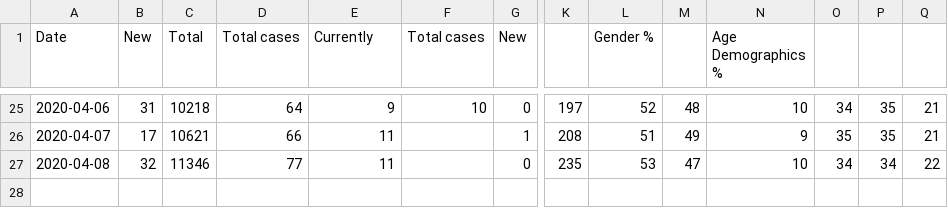
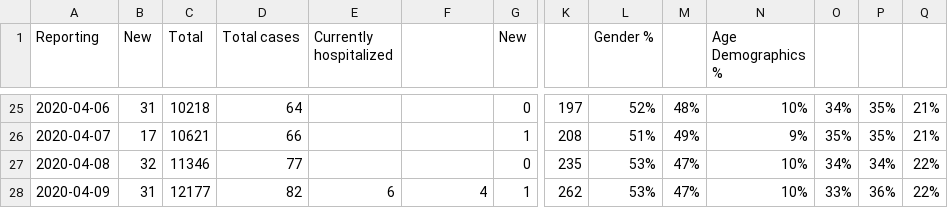
Before and after one commit to gshotwell/ns_covid, a CSV file: input.csv, drawn as a sheet; only a part is shown, gaps mark what is left out; rows hold the shown columns only; the diff covers the shown part only; the diff names each change by its address in the sheet, - before the commit and + after, or states it on an @@ line.

```diff
--- a/input.csv
+++ b/input.csv
-A1: Date
+A1: Reporting
-E1: Currently
+E1: Currently hospitalized
-F1: Total cases
+F1: (empty)
-E25 (Currently hospitalized): 9
+E25 (Currently hospitalized): (empty)
-F25: 10
+F25: (empty)
-L25 (Gender %): 52
+L25 (Gender %): 52%
-M25: 48
+M25: 48%
-N25 (Age Demographics %): 10
+N25 (Age Demographics %): 10%
-O25: 34
+O25: 34%
-P25:P26: 35
+P25:P26: 35%
-Q25:Q26: 21
+Q25:Q26: 21%
-E26:E27 (Currently hospitalized): 11
+E26:E27 (Currently hospitalized): (empty)
-L26 (Gender %): 51
+L26 (Gender %): 51%
-M26: 49
+M26: 49%
-N26 (Age Demographics %): 9
+N26 (Age Demographics %): 9%
-O26: 35
+O26: 35%
-L27 (Gender %): 53
+L27 (Gender %): 53%
-M27: 47
+M27: 47%
-N27 (Age Demographics %): 10
+N27 (Age Demographics %): 10%
-O27: 34
+O27: 34%
-P27: 34
+P27: 34%
-Q27: 22
+Q27: 22%
+row 28: 2020-04-09 | 31 | 12177 | 82 | 6 | 4 | 1 | 262 | 53% | 47% | 10% | 33% | 36% | 22%
```
Also changed, not shown: 49 edited cells elsewhere in this file.
